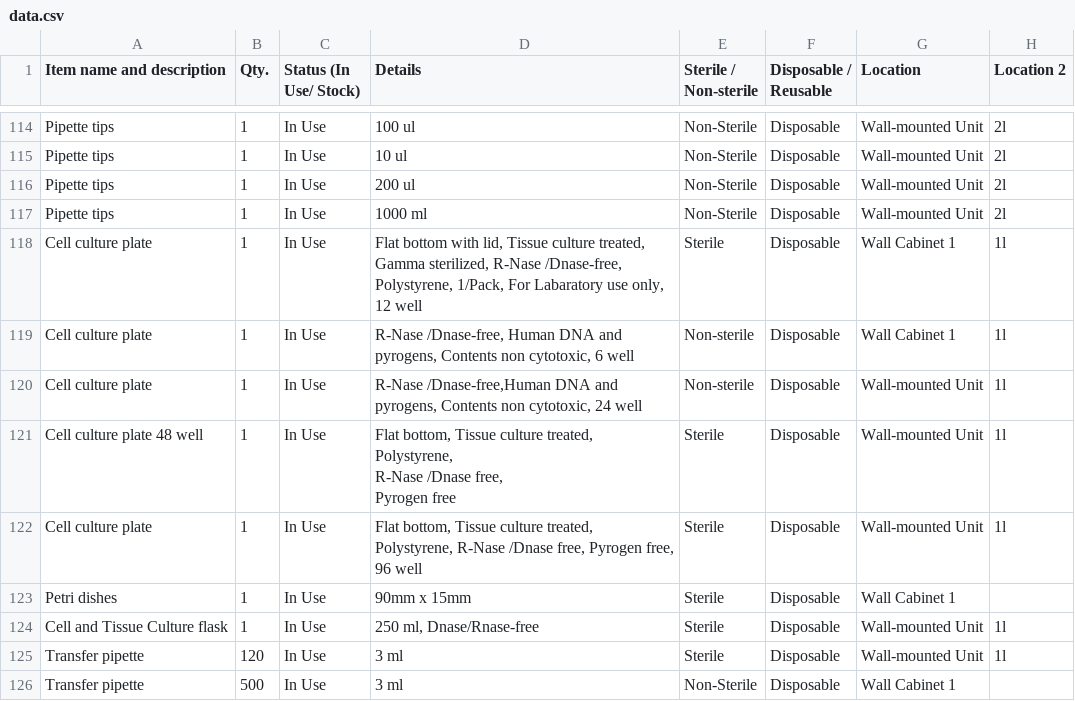
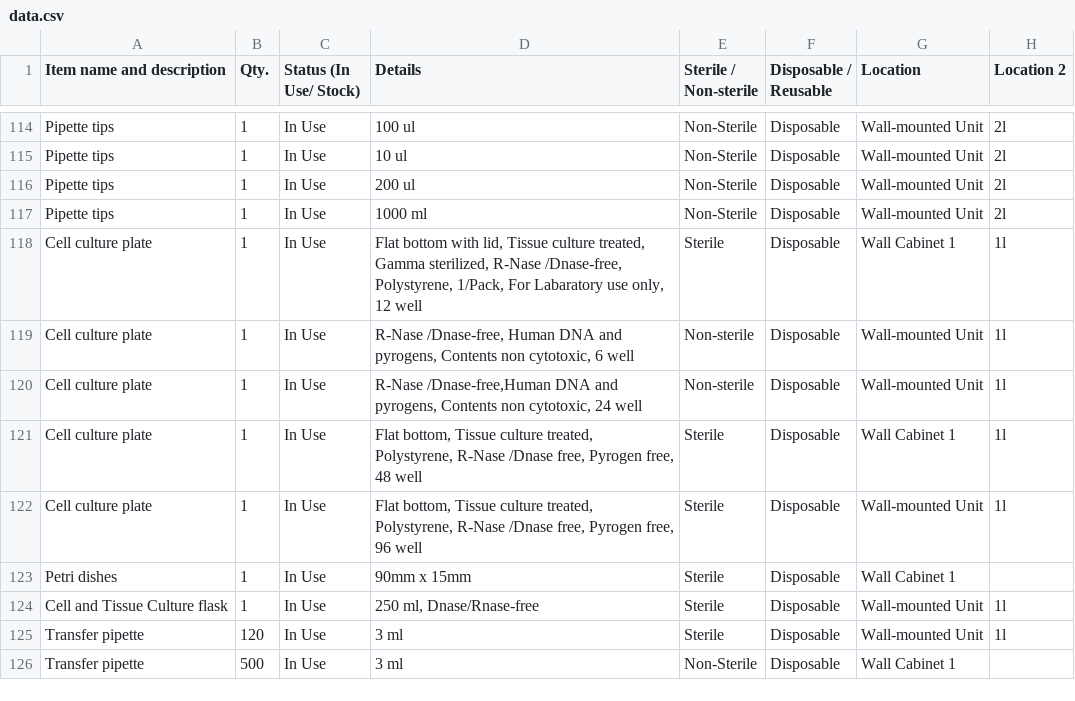
Before and after one commit to mane-poghosyan/lab-inventory, a CSV file: data.csv, drawn as a sheet; only a part is shown, gaps mark what is left out.

Commit message:
Update inventory via Admin panel

```diff
--- a/data.csv
+++ b/data.csv
@@ -118,8 +118,5 @@ Item name and description,Qty.,Status (In Use/ Stock),Details,Sterile / Non-ster
 "Cell culture plate",1,"In Use","Flat bottom with lid, Tissue culture treated, Gamma sterilized, R-Nase /Dnase-free, Polystyrene, 1/Pack, For Labaratory use only, 12 well","Sterile","Disposable","Wall Cabinet 1","1l"
-"Cell culture plate",1,"In Use","R-Nase /Dnase-free, Human DNA and pyrogens, Contents non cytotoxic, 6 well","Non-sterile","Disposable","Wall Cabinet 1","1l"
+"Cell culture plate",1,"In Use","R-Nase /Dnase-free, Human DNA and pyrogens, Contents non cytotoxic, 6 well","Non-sterile","Disposable","Wall-mounted Unit","1l"
 "Cell culture plate",1,"In Use","R-Nase /Dnase-free,Human DNA and pyrogens, Contents non cytotoxic,  24 well","Non-sterile","Disposable","Wall-mounted Unit","1l"
-"Cell culture plate 48 well",1,"In Use","Flat bottom, Tissue culture treated,
-Polystyrene,
-R-Nase /Dnase free,
-Pyrogen free","Sterile","Disposable","Wall-mounted Unit","1l"
+"Cell culture plate",1,"In Use","Flat bottom, Tissue culture treated, Polystyrene, R-Nase /Dnase free, Pyrogen free, 48 well","Sterile","Disposable","Wall Cabinet 1","1l"
 "Cell culture plate",1,"In Use","Flat bottom, Tissue culture treated, Polystyrene, R-Nase /Dnase free, Pyrogen free, 96 well","Sterile","Disposable","Wall-mounted Unit","1l"
```
